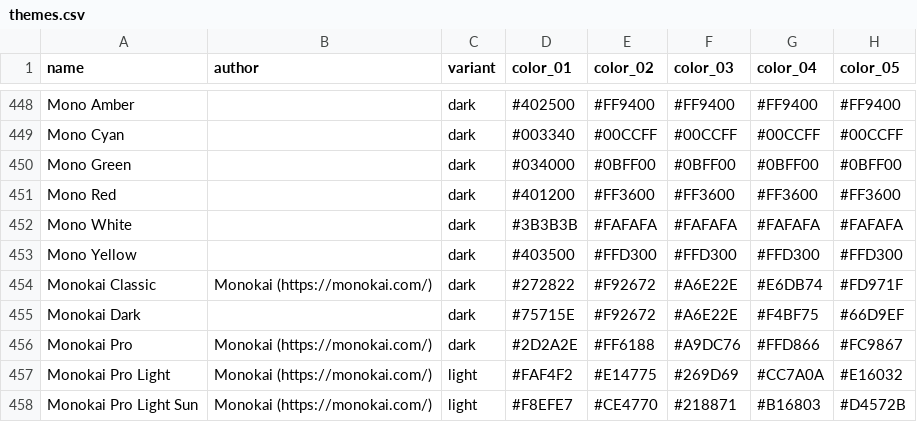
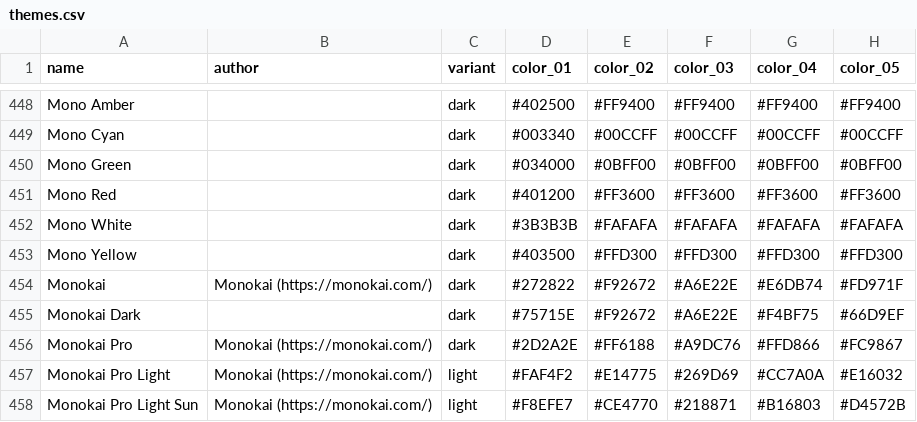
Before and after one commit to Gogh-Co/Gogh, a CSV file: data/themes.csv, drawn as a sheet; only a part is shown, gaps mark what is left out; the diff names each change by its address in the sheet, - before the commit and + after, or states it on an @@ line.

```diff
--- a/data/themes.csv
+++ b/data/themes.csv
-A454 (name): Monokai Classic
+A454 (name): Monokai
```
Also changed, not shown: 11 other files.
